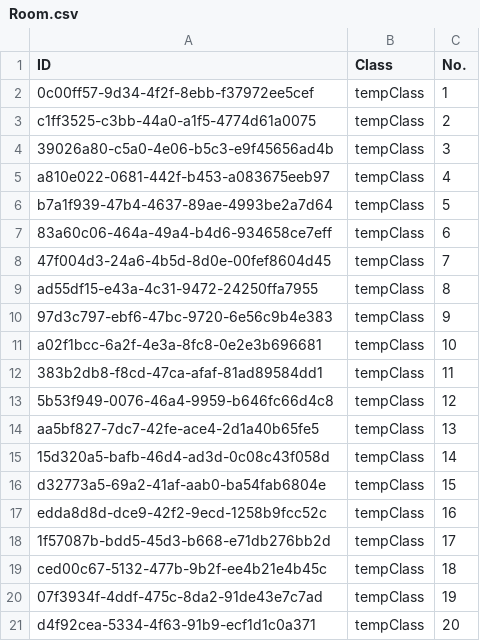
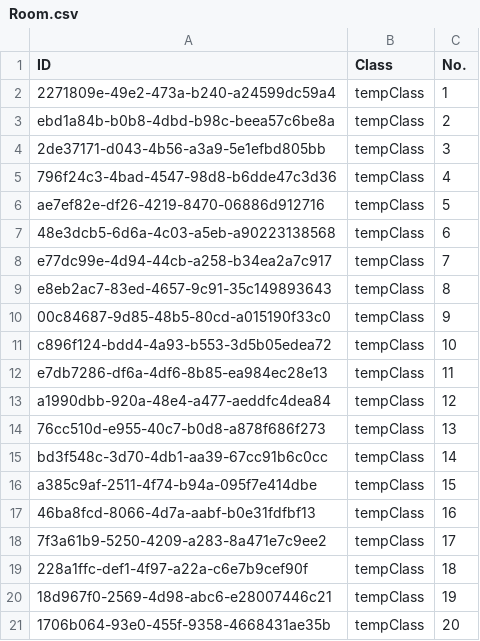
Before and after one commit to NinhGiang/SE1401-PRN292, a CSV file: LAB1/Room.csv, drawn as a sheet.

```diff
--- a/LAB1/Room.csv
+++ b/LAB1/Room.csv
@@ -1,21 +1,21 @@
 ID, Class, No.
-0c00ff57-9d34-4f2f-8ebb-f37972ee5cef, tempClass, 1
-c1ff3525-c3bb-44a0-a1f5-4774d61a0075, tempClass, 2
-39026a80-c5a0-4e06-b5c3-e9f45656ad4b, tempClass, 3
-a810e022-0681-442f-b453-a083675eeb97, tempClass, 4
-b7a1f939-47b4-4637-89ae-4993be2a7d64, tempClass, 5
-83a60c06-464a-49a4-b4d6-934658ce7eff, tempClass, 6
-47f004d3-24a6-4b5d-8d0e-00fef8604d45, tempClass, 7
-ad55df15-e43a-4c31-9472-24250ffa7955, tempClass, 8
-97d3c797-ebf6-47bc-9720-6e56c9b4e383, tempClass, 9
-a02f1bcc-6a2f-4e3a-8fc8-0e2e3b696681, tempClass, 10
-383b2db8-f8cd-47ca-afaf-81ad89584dd1, tempClass, 11
-5b53f949-0076-46a4-9959-b646fc66d4c8, tempClass, 12
-aa5bf827-7dc7-42fe-ace4-2d1a40b65fe5, tempClass, 13
-15d320a5-bafb-46d4-ad3d-0c08c43f058d, tempClass, 14
-d32773a5-69a2-41af-aab0-ba54fab6804e, tempClass, 15
-edda8d8d-dce9-42f2-9ecd-1258b9fcc52c, tempClass, 16
-1f57087b-bdd5-45d3-b668-e71db276bb2d, tempClass, 17
-ced00c67-5132-477b-9b2f-ee4b21e4b45c, tempClass, 18
-07f3934f-4ddf-475c-8da2-91de43e7c7ad, tempClass, 19
-d4f92cea-5334-4f63-91b9-ecf1d1c0a371, tempClass, 20
+2271809e-49e2-473a-b240-a24599dc59a4, tempClass, 1
+ebd1a84b-b0b8-4dbd-b98c-beea57c6be8a, tempClass, 2
+2de37171-d043-4b56-a3a9-5e1efbd805bb, tempClass, 3
+796f24c3-4bad-4547-98d8-b6dde47c3d36, tempClass, 4
+ae7ef82e-df26-4219-8470-06886d912716, tempClass, 5
+48e3dcb5-6d6a-4c03-a5eb-a90223138568, tempClass, 6
+e77dc99e-4d94-44cb-a258-b34ea2a7c917, tempClass, 7
+e8eb2ac7-83ed-4657-9c91-35c149893643, tempClass, 8
+00c84687-9d85-48b5-80cd-a015190f33c0, tempClass, 9
+c896f124-bdd4-4a93-b553-3d5b05edea72, tempClass, 10
+e7db7286-df6a-4df6-8b85-ea984ec28e13, tempClass, 11
+a1990dbb-920a-48e4-a477-aeddfc4dea84, tempClass, 12
+76cc510d-e955-40c7-b0d8-a878f686f273, tempClass, 13
+bd3f548c-3d70-4db1-aa39-67cc91b6c0cc, tempClass, 14
+a385c9af-2511-4f74-b94a-095f7e414dbe, tempClass, 15
+46ba8fcd-8066-4d7a-aabf-b0e31fdfbf13, tempClass, 16
+7f3a61b9-5250-4209-a283-8a471e7c9ee2, tempClass, 17
+228a1ffc-def1-4f97-a22a-c6e7b9cef90f, tempClass, 18
+18d967f0-2569-4d98-abc6-e28007446c21, tempClass, 19
+1706b064-93e0-455f-9358-4668431ae35b, tempClass, 20
```
Also changed, not shown: LAB1/Class.csv, LAB1/Field.csv, 9 other files.
